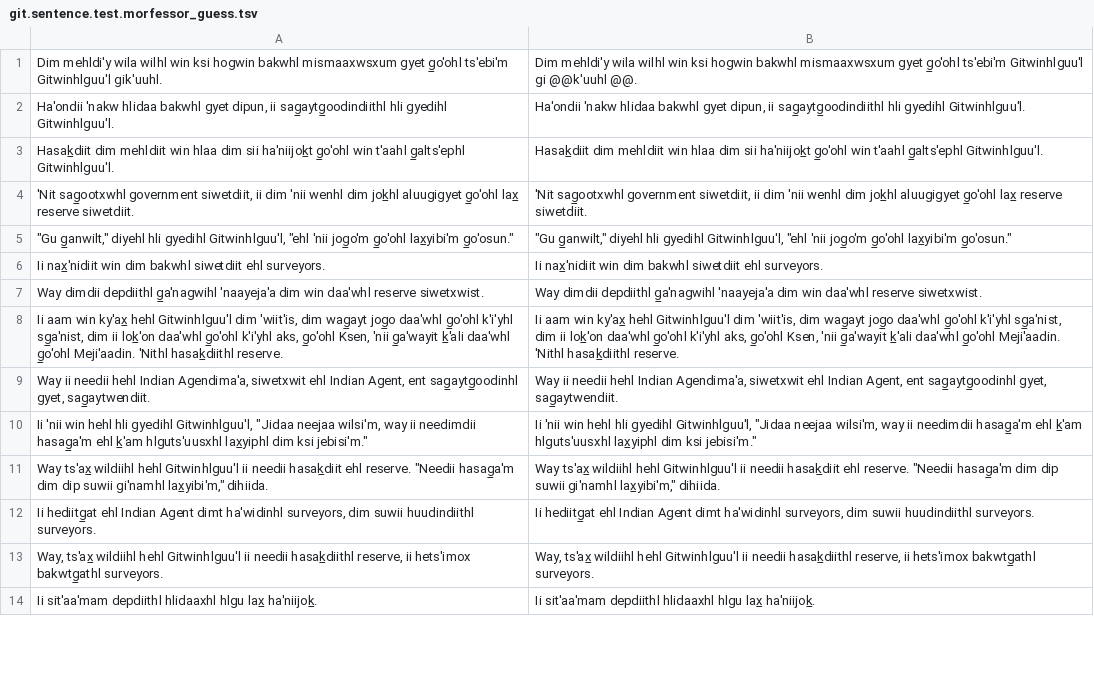
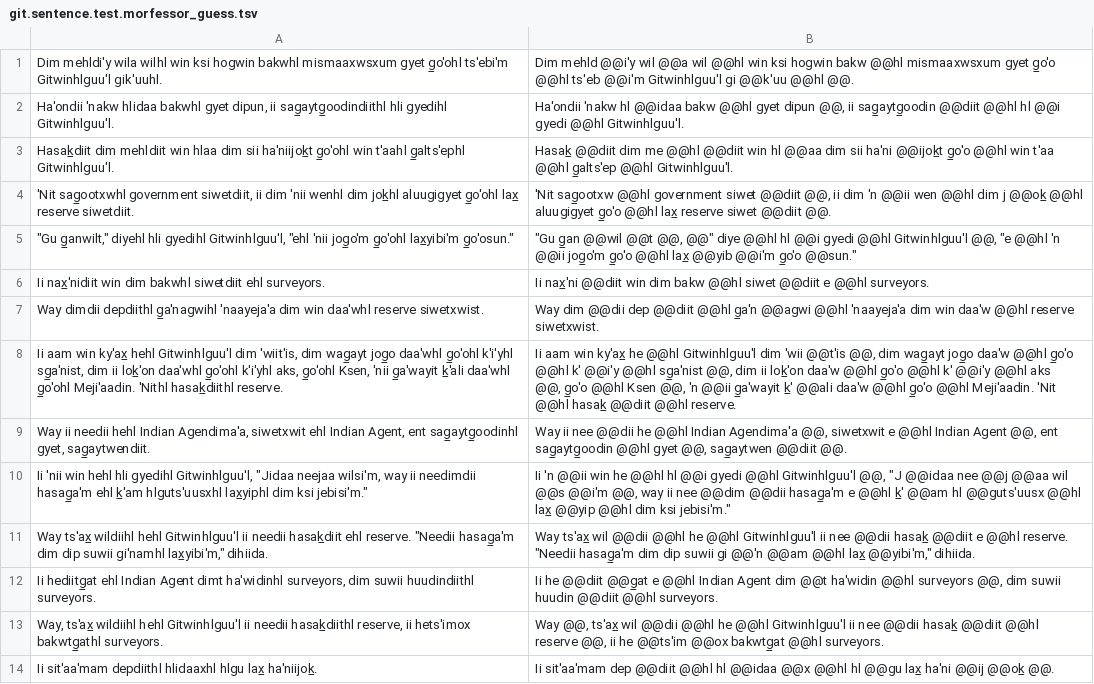
Before and after one commit to tanmaydeshp/NLP-Praktikum, a TSV file: segmentation_techniques/outputs/git.sentence.test.morfessor_guess.tsv, drawn as a sheet; only a part is shown; the diff covers the shown part only; the diff names each change by its address in the sheet, - before the commit and + after, or states it on an @@ line.

```diff
--- a/segmentation_techniques/outputs/git.sentence.test.morfessor_guess.tsv
+++ b/segmentation_techniques/outputs/git.sentence.test.morfessor_guess.tsv
-B1: Dim mehldi'y wila wilhl win ksi hogwin bakwhl mismaaxwsxum gyet g̲o'ohl ts'ebi'm Gitwinhlguu'l gi @@k'uuhl @@.
+B1: Dim mehld @@i'y wil @@a wil @@hl win ksi hogwin bakw @@hl mismaaxwsxum gyet g̲o'o @@hl ts'eb @@i'm Gitwinhlguu'l gi @@k'uu @@hl @@.
-B2: Ha'ondii 'nakw hlidaa bakwhl gyet dipun, ii sag̲aytg̲oodindiithl hli gyedihl Gitwinhlguu'l.
+B2: Ha'ondii 'nakw hl @@idaa bakw @@hl gyet dipun @@, ii sag̲aytg̲oodin @@diit @@hl hl @@i gyedi @@hl Gitwinhlguu'l.
-B3: Hasak̲diit dim mehldiit win hlaa dim sii ha'niijok̲t g̲o'ohl win t'aahl g̲alts'ephl Gitwinhlguu'l.
+B3: Hasak̲ @@diit dim me @@hl @@diit win hl @@aa dim sii ha'ni @@ijok̲t g̲o'o @@hl win t'aa @@hl g̲alts'ep @@hl Gitwinhlguu'l.
-B4: 'Nit sag̲ootxwhl government siwetdiit, ii dim 'nii wenhl dim jok̲hl aluugigyet g̲o'ohl lax̲ reserve siwetdiit.
+B4: 'Nit sag̲ootxw @@hl government siwet @@diit @@, ii dim 'n @@ii wen @@hl dim j @@ok̲ @@hl aluugigyet g̲o'o @@hl lax̲ reserve siwet @@diit @@.
-B5: "Gu g̲anwilt," diyehl hli gyedihl Gitwinhlguu'l, "ehl 'nii jog̲o'm g̲o'ohl lax̲yibi'm g̲o'osun."
+B5: "Gu g̲an @@wil @@t @@, @@" diye @@hl hl @@i gyedi @@hl Gitwinhlguu'l @@, "e @@hl 'n @@ii jog̲o'm g̲o'o @@hl lax̲ @@yib @@i'm g̲o'o @@sun."
-B6: Ii nax̲'nidiit win dim bakwhl siwetdiit ehl surveyors.
+B6: Ii nax̲'ni @@diit win dim bakw @@hl siwet @@diit e @@hl surveyors.
-B7: Way dimdii depdiithl g̲a'nagwihl 'naayeja'a dim win daa'whl reserve siwetxwist.
+B7: Way dim @@dii dep @@diit @@hl g̲a'n @@agwi @@hl 'naayeja'a dim win daa'w @@hl reserve siwetxwist.
-B8: …win ky'ax̲ hehl Gitwinhlguu'l dim 'wiit'is, dim wag̲ayt jog̲o daa'whl g̲o'ohl k'i'yhl sg̲a'nist, dim ii lok̲'on daa'whl g̲o'ohl k'i'yhl aks, g̲o'ohl Ksen, 'nii g̲a'wayit k̲'ali daa'whl g̲o'ohl Meji'aadin. 'Nithl hasak̲diithl reserve.
+B8: …win ky'ax̲ he @@hl Gitwinhlguu'l dim 'wii @@t'is @@, dim wag̲ayt jog̲o daa'w @@hl g̲o'o @@hl k' @@i'y @@hl sg̲a'nist @@, dim ii lok̲'on daa'w @@hl g̲o'o @@hl k' @@i'y @@hl aks @@, g̲o'o @@hl Ksen @@, 'n @@ii g̲a'wayit k̲' @@ali daa'w @@hl g̲o'o @@hl Meji'aadin. 'Nit @@hl hasak̲ @@diit @@hl reserve.
-B9: Way ii needii hehl Indian Agendima'a, siwetxwit ehl Indian Agent, ent sag̲aytg̲oodinhl gyet, sag̲aytwendiit.
+B9: Way ii nee @@dii he @@hl Indian Agendima'a @@, siwetxwit e @@hl Indian Agent @@, ent sag̲aytg̲oodin @@hl gyet @@, sag̲aytwen @@diit @@.
-B10: Ii 'nii win hehl hli gyedihl Gitwinhlguu'l, "Jidaa neejaa wilsi'm, way ii needimdii hasag̲a'm ehl k̲'am hlguts'uusxhl lax̲yiphl dim ksi…
+B10: Ii 'n @@ii win he @@hl hl @@i gyedi @@hl Gitwinhlguu'l @@, "J @@idaa nee @@j @@aa wil @@s @@i'm @@, way ii nee @@dim @@dii hasag̲a'm e @@hl k̲' @@am hl @@guts'uusx @@hl lax̲ @@yip @@hl dim ksi…
-B11: Way ts'ax̲ wildiihl hehl Gitwinhlguu'l ii needii hasak̲diit ehl reserve. "Needii hasag̲a'm dim dip suwii gi'namhl lax̲yibi'm," dihiida.
+B11: Way ts'ax̲ wil @@dii @@hl he @@hl Gitwinhlguu'l ii nee @@dii hasak̲ @@diit e @@hl reserve. "Needii hasag̲a'm dim dip suwii gi @@'n @@am @@hl lax̲ @@yibi'm," dihiida.
-B12: Ii hediitg̲at ehl Indian Agent dimt ha'widinhl surveyors, dim suwii huudindiithl surveyors.
+B12: Ii he @@diit @@g̲at e @@hl Indian Agent dim @@t ha'widin @@hl surveyors @@, dim suwii huudin @@diit @@hl surveyors.
-B13: Way, ts'ax̲ wildiihl hehl Gitwinhlguu'l ii needii hasak̲diithl reserve, ii hets'imox bakwtg̲athl surveyors.
+B13: Way @@, ts'ax̲ wil @@dii @@hl he @@hl Gitwinhlguu'l ii nee @@dii hasak̲ @@diit @@hl reserve @@, ii he @@ts'im @@ox bakwtg̲at @@hl surveyors.
-B14: Ii sit'aa'mam depdiithl hlidaaxhl hlgu lax̲ ha'niijok̲.
+B14: Ii sit'aa'mam dep @@diit @@hl hl @@idaa @@x @@hl hl @@gu lax̲ ha'ni @@ij @@ok̲ @@.
```
Also changed, not shown: 21 edited cells elsewhere in this file, segmentation_techniques/outputs/eng.sentence.test.morfessor_guess.tsv, segmentation_techniques/outputs/eng.sentence.test.ulm_guess.tsv, 12 other files.
